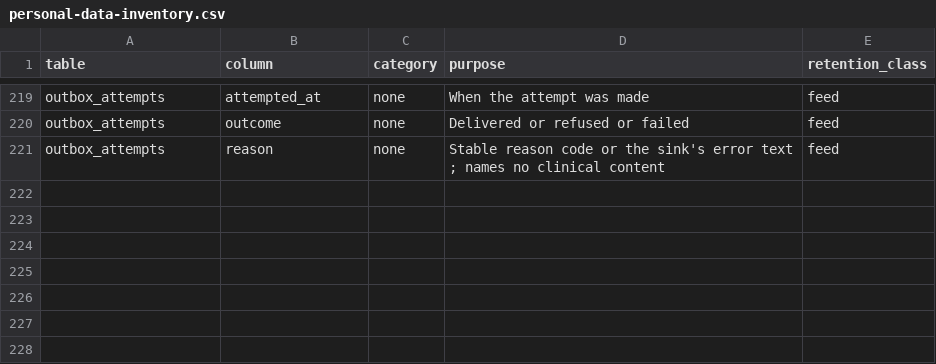
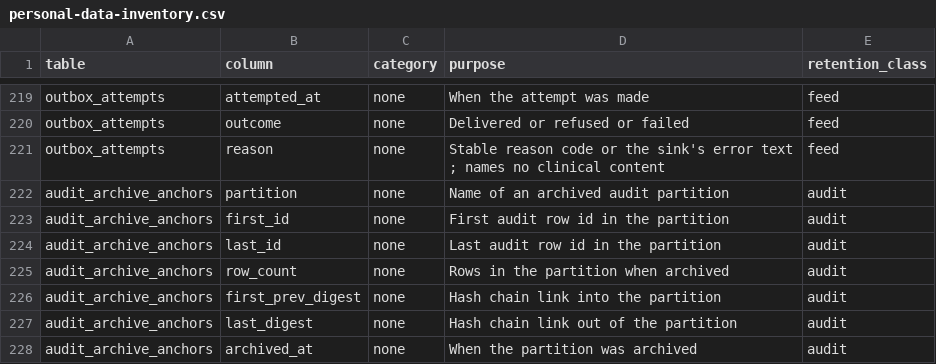
Before and after one commit to electronic-patient-record/electronic-patient-record, a CSV file: governance/personal-data-inventory.csv, drawn as a sheet; only a part is shown, gaps mark what is left out; the diff names each change by its address in the sheet, - before the commit and + after, or states it on an @@ line.

```diff
--- a/governance/personal-data-inventory.csv
+++ b/governance/personal-data-inventory.csv
+row 222: audit_archive_anchors | partition | none | Name of an archived audit partition | audit
+row 223: audit_archive_anchors | first_id | none | First audit row id in the partition | audit
+row 224: audit_archive_anchors | last_id | none | Last audit row id in the partition | audit
+row 225: audit_archive_anchors | row_count | none | Rows in the partition when archived | audit
+row 226: audit_archive_anchors | first_prev_digest | none | Hash chain link into the partition | audit
+row 227: audit_archive_anchors | last_digest | none | Hash chain link out of the partition | audit
+row 228: audit_archive_anchors | archived_at | none | When the partition was archived | audit
```
Also changed, not shown: governance/clinical-safety/hazard-log.csv, 14 other files.
